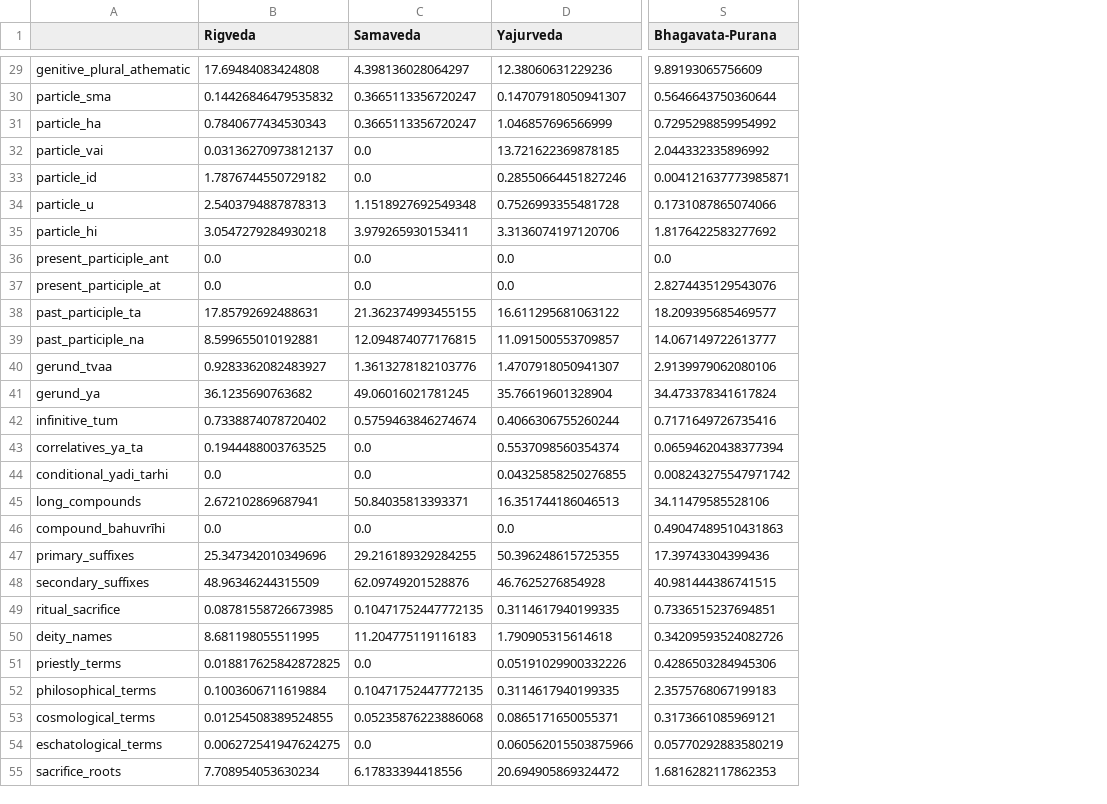
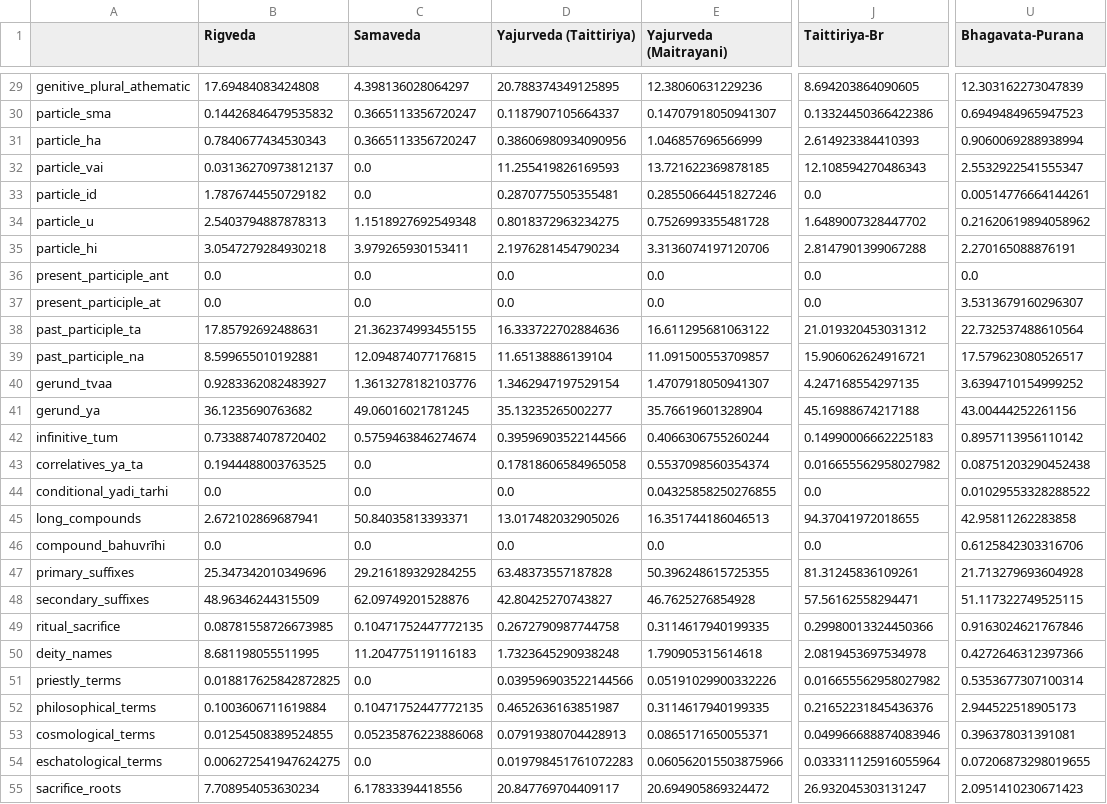
Before and after one commit to AnanthHariharan/Shrauta-Lakshana, a CSV file: output/features_over_time.csv, drawn as a sheet; only a part is shown, gaps mark what is left out; addresses are those after the commit; the diff covers the shown part only; the diff names each change by its address in the sheet, - before the commit and + after, or states it on an @@ line.

```diff
--- a/output/features_over_time.csv
+++ b/output/features_over_time.csv
+column D (Yajurveda (Taittiriya)), rows 29-55: 20.788374349125895 | 0.1187907105664337 | 0.38606980934090956 | 11.255419826169593 | 0.2870775505355481 | 0.8018372963234275 | 2.1976281454790234 | 0.0 | 0.0 | 16.333722702884636 | 11.65138886139104 | 1.3462947197529154 | 35.13235265002277 | 0.39596903522144566 | 0.17818606584965058 | 0.0 | 13.017482032905026 | 0.0 | 63.48373557187828 | 42.80425270743827 | 0.2672790987744758 | 1.7323645290938248 | 0.039596903522144566 | 0.4652636163851987 | 0.07919380704428913 | 0.019798451761072283 | 20.847769704409117
+column J (Taittiriya-Br), rows 29-55: 8.694203864090605 | 0.13324450366422386 | 2.614923384410393 | 12.108594270486343 | 0.0 | 1.6489007328447702 | 2.8147901399067288 | 0.0 | 0.0 | 21.019320453031312 | 15.906062624916721 | 4.247168554297135 | 45.16988674217188 | 0.14990006662225183 | 0.016655562958027982 | 0.0 | 94.37041972018655 | 0.0 | 81.31245836109261 | 57.56162558294471 | 0.29980013324450366 | 2.0819453697534978 | 0.016655562958027982 | 0.21652231845436376 | 0.049966688874083946 | 0.033311125916055964 | 26.932045303131247
-E1: Yajurveda
+E1: Yajurveda (Maitrayani)
-U29 (Bhagavata-Purana): 9.89193065756609
+U29 (Bhagavata-Purana): 12.303162273047839
-U30 (Bhagavata-Purana): 0.5646643750360644
+U30 (Bhagavata-Purana): 0.6949484965947523
-U31 (Bhagavata-Purana): 0.7295298859954992
+U31 (Bhagavata-Purana): 0.9060069288938994
-U32 (Bhagavata-Purana): 2.044332335896992
+U32 (Bhagavata-Purana): 2.5532922541555347
-U33 (Bhagavata-Purana): 0.004121637773985871
+U33 (Bhagavata-Purana): 0.00514776664144261
-U34 (Bhagavata-Purana): 0.1731087865074066
+U34 (Bhagavata-Purana): 0.21620619894058962
-U35 (Bhagavata-Purana): 1.8176422583277692
+U35 (Bhagavata-Purana): 2.270165088876191
-U37 (Bhagavata-Purana): 2.8274435129543076
+U37 (Bhagavata-Purana): 3.5313679160296307
-U38 (Bhagavata-Purana): 18.209395685469577
+U38 (Bhagavata-Purana): 22.732537488610564
-U39 (Bhagavata-Purana): 14.067149722613777
+U39 (Bhagavata-Purana): 17.579623080526517
-U40 (Bhagavata-Purana): 2.9139979062080106
+U40 (Bhagavata-Purana): 3.6394710154999252
-U41 (Bhagavata-Purana): 34.473378341617824
+U41 (Bhagavata-Purana): 43.00444252261156
-U42 (Bhagavata-Purana): 0.7171649726735416
+U42 (Bhagavata-Purana): 0.8957113956110142
-U43 (Bhagavata-Purana): 0.06594620438377394
+U43 (Bhagavata-Purana): 0.08751203290452438
-U44 (Bhagavata-Purana): 0.008243275547971742
+U44 (Bhagavata-Purana): 0.01029553328288522
-U45 (Bhagavata-Purana): 34.11479585528106
+U45 (Bhagavata-Purana): 42.95811262283858
-U46 (Bhagavata-Purana): 0.49047489510431863
+U46 (Bhagavata-Purana): 0.6125842303316706
-U47 (Bhagavata-Purana): 17.39743304399436
+U47 (Bhagavata-Purana): 21.713279693604928
-U48 (Bhagavata-Purana): 40.981444386741515
+U48 (Bhagavata-Purana): 51.117322749525115
-U49 (Bhagavata-Purana): 0.7336515237694851
+U49 (Bhagavata-Purana): 0.9163024621767846
-U50 (Bhagavata-Purana): 0.34209593524082726
+U50 (Bhagavata-Purana): 0.4272646312397366
-U51 (Bhagavata-Purana): 0.4286503284945306
+U51 (Bhagavata-Purana): 0.5353677307100314
-U52 (Bhagavata-Purana): 2.3575768067199183
+U52 (Bhagavata-Purana): 2.944522518905173
-U53 (Bhagavata-Purana): 0.3173661085969121
+U53 (Bhagavata-Purana): 0.396378031391081
-U54 (Bhagavata-Purana): 0.05770292883580219
+U54 (Bhagavata-Purana): 0.07206873298019655
-U55 (Bhagavata-Purana): 1.6816282117862353
+U55 (Bhagavata-Purana): 2.0951410230671423
```
Also changed, not shown: 47 edited cells elsewhere in this file, output/vedic_analysis.csv, 40 other files.
